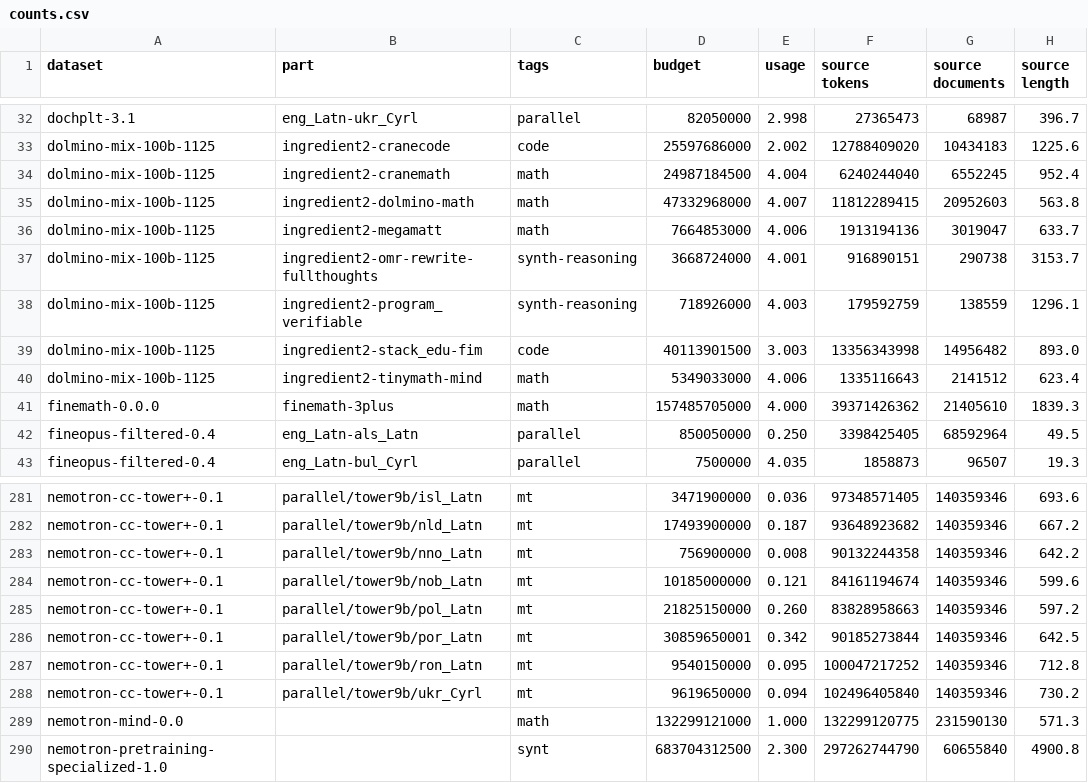
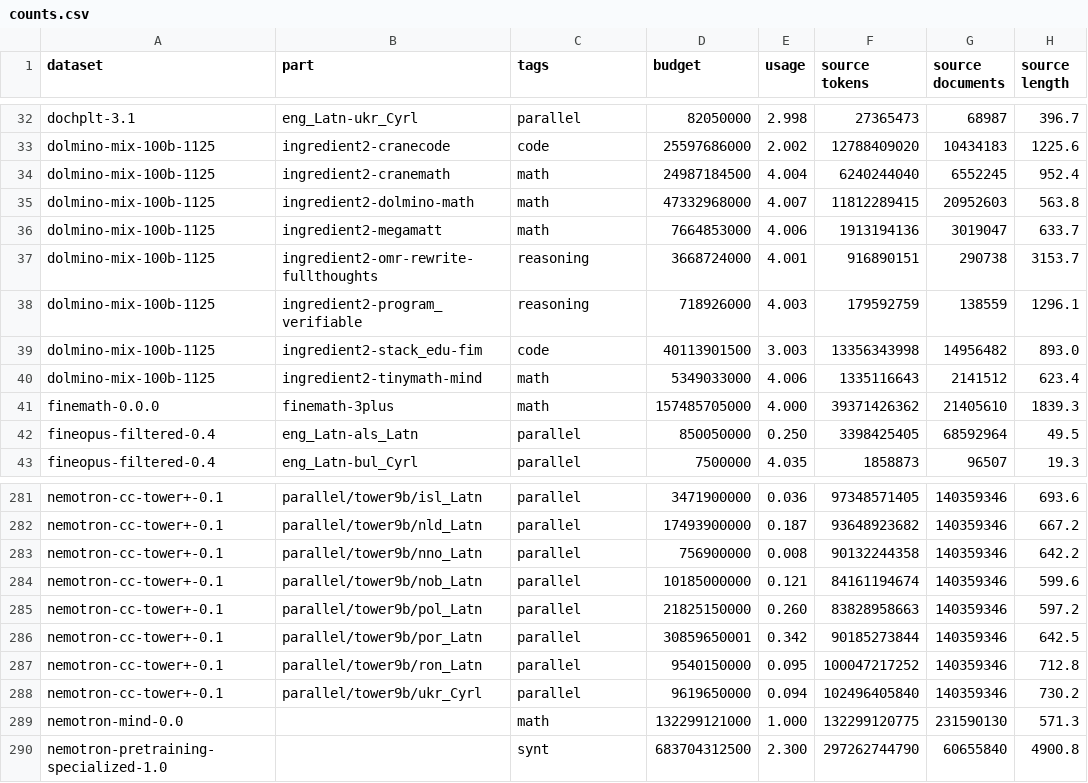
Before and after one commit to OpenEuroLLM/training-data-collection, a CSV file: flag/counts.csv, drawn as a sheet; only a part is shown, gaps mark what is left out; the diff covers the shown part only; the diff names each change by its address in the sheet, - before the commit and + after, or states it on an @@ line.

Commit message:
parallell instead of mt, reasoning instead of synt-reasoning

```diff
--- a/flag/counts.csv
+++ b/flag/counts.csv
-C37:C38 (tags): synth-reasoning
+C37:C38 (tags): reasoning
-C281:C288 (tags): mt
+C281:C288 (tags): parallel
```
Also changed, not shown: 27 edited cells elsewhere in this file.
